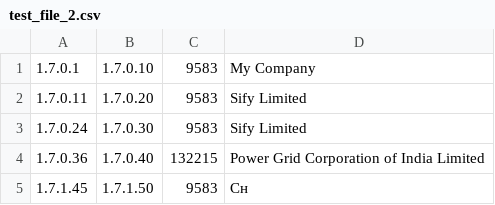
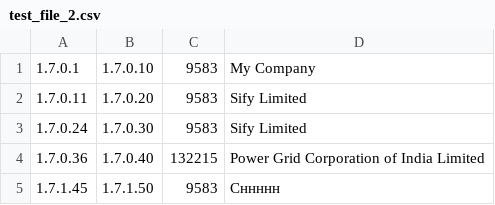
Before and after one commit to MetraNitaypro/ZADANIE_30, a CSV file: test_file_2.csv, drawn as a sheet.

Commit message:
Update test_file_2.csv

```diff
--- a/test_file_2.csv
+++ b/test_file_2.csv
@@ -4,2 +4,2 @@
 1.7.0.36,1.7.0.40,132215,Power Grid Corporation of India Limited
-1.7.1.45,1.7.1.50,9583,Cн
+1.7.1.45,1.7.1.50,9583,Cннннн
```
